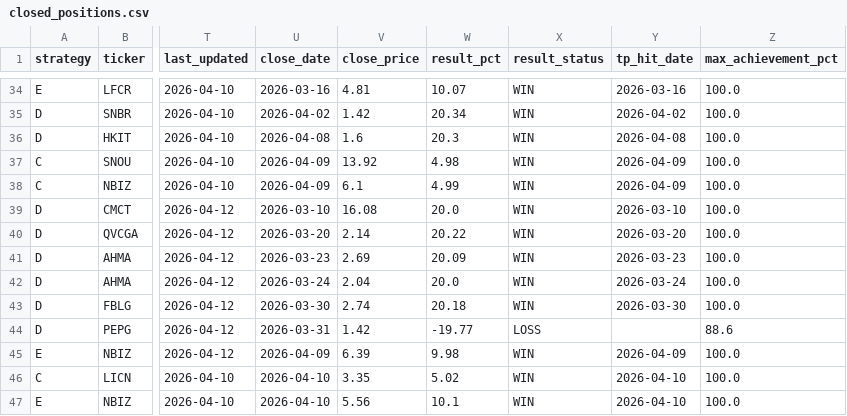
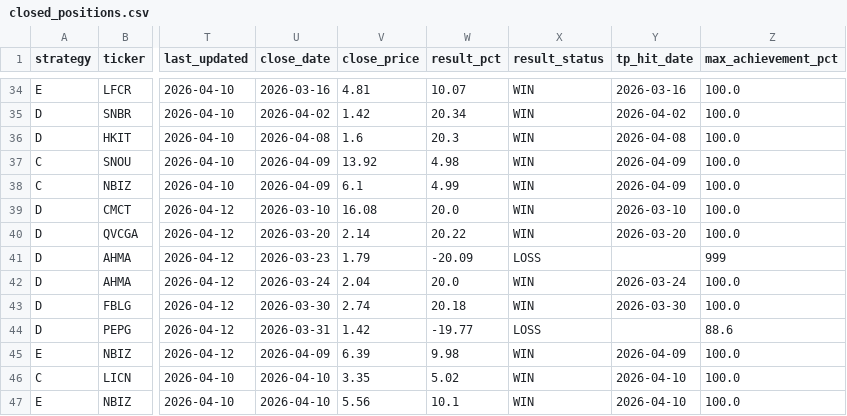
Before and after one commit to jayc950807/surge-scanner, a CSV file: data/closed_positions.csv, drawn as a sheet; only a part is shown, gaps mark what is left out; the diff names each change by its address in the sheet, - before the commit and + after, or states it on an @@ line.

```diff
--- a/data/closed_positions.csv
+++ b/data/closed_positions.csv
-V41 (close_price): 2.69
+V41 (close_price): 1.79
-W41 (result_pct): 20.09
+W41 (result_pct): -20.09
-X41 (result_status): WIN
+X41 (result_status): LOSS
-Y41 (tp_hit_date): 2026-03-23
+Y41 (tp_hit_date): (empty)
-Z41 (max_achievement_pct): 100.0
+Z41 (max_achievement_pct): 999
```
Also changed, not shown: data/history.csv, 2 other files.
